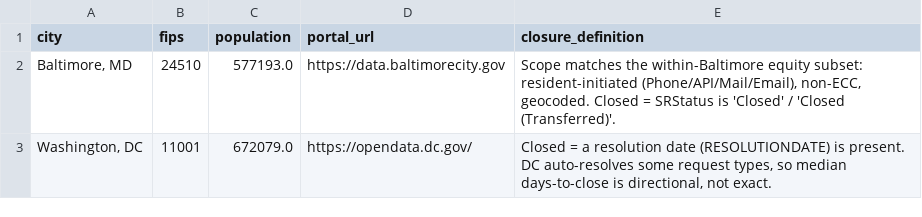
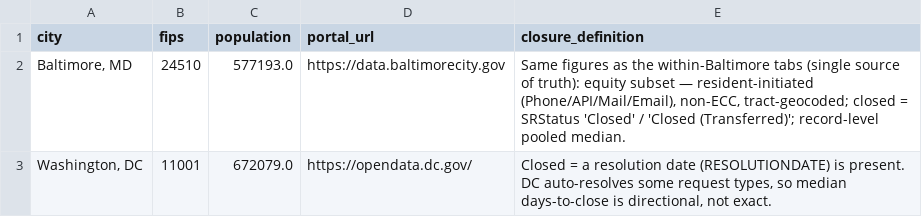
Before and after one commit to sadacca/balt311-service-equity, a CSV file: data/processed/peer_city_meta.csv, drawn as a sheet.

```diff
--- a/data/processed/peer_city_meta.csv
+++ b/data/processed/peer_city_meta.csv
@@ -1,3 +1,3 @@
 city,fips,population,portal_url,closure_definition
-"Baltimore, MD",24510,577193.0,https://data.baltimorecity.gov,"Scope matches the within-Baltimore equity subset: resident-initiated (Phone/API/Mail/Email), non-ECC, geocoded. Closed = SRStatus is 'Closed' / 'Closed (Transferred)'."
+"Baltimore, MD",24510,577193.0,https://data.baltimorecity.gov,"Same figures as the within-Baltimore tabs (single source of truth): equity subset — resident-initiated (Phone/API/Mail/Email), non-ECC, tract-geocoded; closed = SRStatus 'Closed' / 'Closed (Transferred)'; record-level pooled median."
 "Washington, DC",11001,672079.0,https://opendata.dc.gov/,"Closed = a resolution date (RESOLUTIONDATE) is present. DC auto-resolves some request types, so median days-to-close is directional, not exact."
```
Also changed, not shown: 1 other file.
